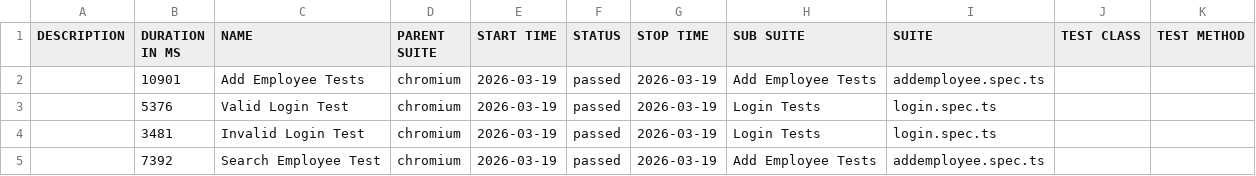
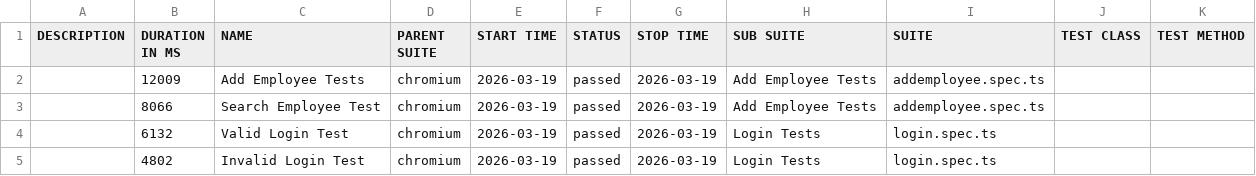
Before and after one commit to qtpsudhakar/pwjan19pom, a CSV file: allure/data/suites.csv, drawn as a sheet.

Commit message:
Allure report — run 21 72231347ec05384869b1d6749534e4e528f435e4

```diff
--- a/allure/data/suites.csv
+++ b/allure/data/suites.csv
@@ -1,5 +1,5 @@
 "DESCRIPTION","DURATION IN MS","NAME","PARENT SUITE","START TIME","STATUS","STOP TIME","SUB SUITE","SUITE","TEST CLASS","TEST METHOD"
-"","10901","Add Employee Tests","chromium","2026-03-19","passed","2026-03-19","Add Employee Tests","addemployee.spec.ts","",""
-"","5376","Valid Login Test","chromium","2026-03-19","passed","2026-03-19","Login Tests","login.spec.ts","",""
-"","3481","Invalid Login Test","chromium","2026-03-19","passed","2026-03-19","Login Tests","login.spec.ts","",""
-"","7392","Search Employee Test","chromium","2026-03-19","passed","2026-03-19","Add Employee Tests","addemployee.spec.ts","",""
+"","12009","Add Employee Tests","chromium","2026-03-19","passed","2026-03-19","Add Employee Tests","addemployee.spec.ts","",""
+"","8066","Search Employee Test","chromium","2026-03-19","passed","2026-03-19","Add Employee Tests","addemployee.spec.ts","",""
+"","6132","Valid Login Test","chromium","2026-03-19","passed","2026-03-19","Login Tests","login.spec.ts","",""
+"","4802","Invalid Login Test","chromium","2026-03-19","passed","2026-03-19","Login Tests","login.spec.ts","",""
```
Also changed, not shown: 29 other files.
